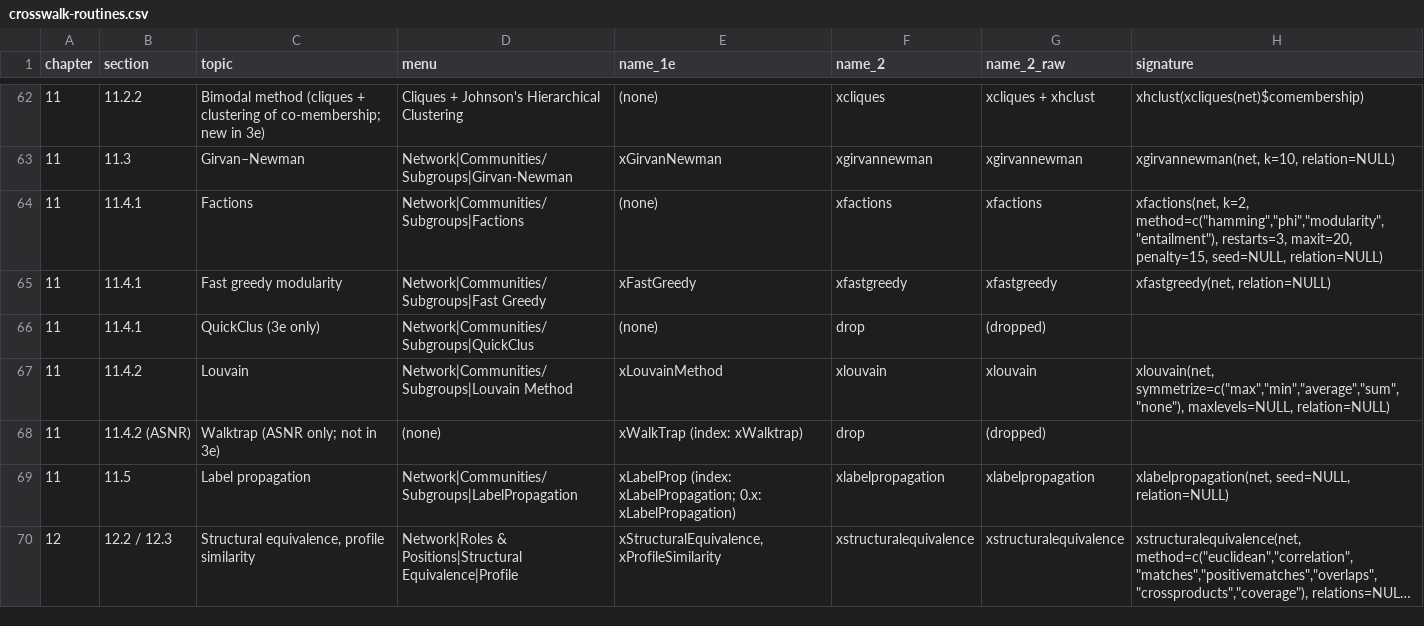
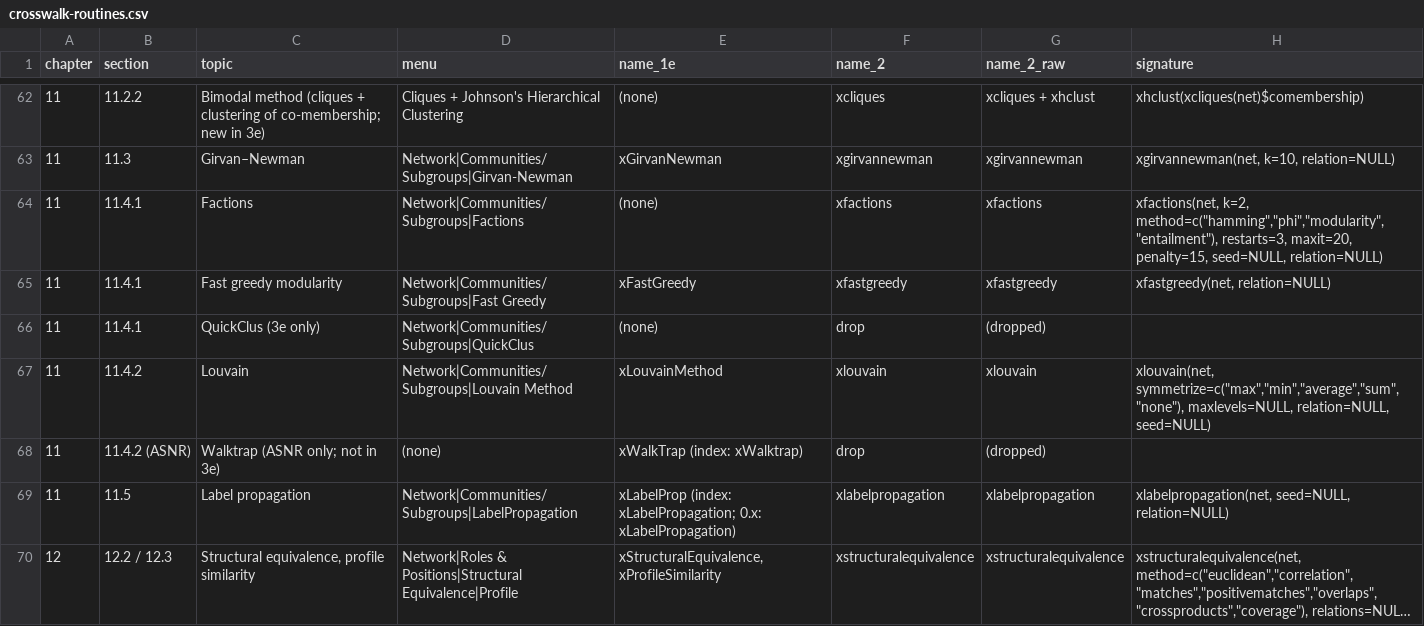
Before and after one commit to StephenBorgatti/xucinet, a CSV file: inst/extdata/crosswalk-routines.csv, drawn as a sheet; only a part is shown, gaps mark what is left out; long unchanged cells end in ….

```diff
--- a/inst/extdata/crosswalk-routines.csv
+++ b/inst/extdata/crosswalk-routines.csv
@@ -66,3 +66,3 @@
 "11","11.4.1","QuickClus (3e only)","Network|Communities/Subgroups|QuickClus","(none)","drop","(dropped)",""
-"11","11.4.2","Louvain","Network|Communities/Subgroups|Louvain Method","xLouvainMethod","xlouvain","xlouvain","xlouvain(net, symmetrize=c(""max"",""min"",""average"",""sum"",""none""), maxlevels=NULL, relation=NULL)"
+"11","11.4.2","Louvain","Network|Communities/Subgroups|Louvain Method","xLouvainMethod","xlouvain","xlouvain","xlouvain(net, symmetrize=c(""max"",""min"",""average"",""sum"",""none""), maxlevels=NULL, relation=NULL, seed=NULL)"
 "11","11.4.2 (ASNR)","Walktrap (ASNR only; not in 3e)","(none)","xWalkTrap (index: xWalktrap)","drop","(dropped)",""
```
Also changed, not shown: 8 other files.
